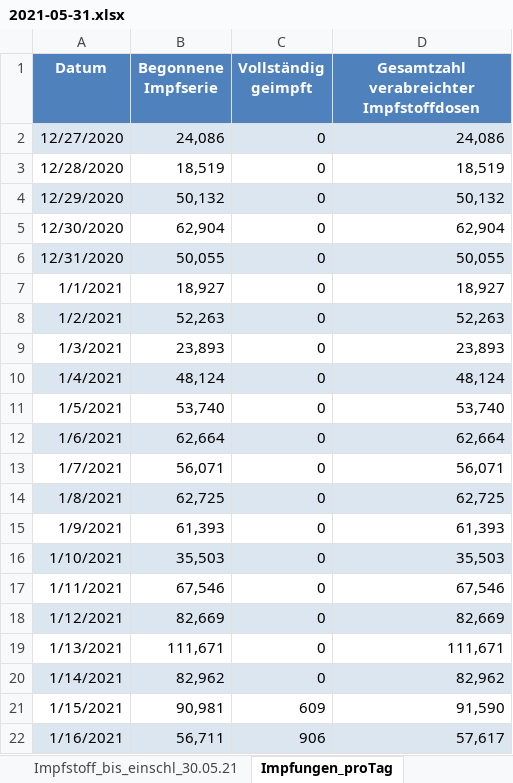
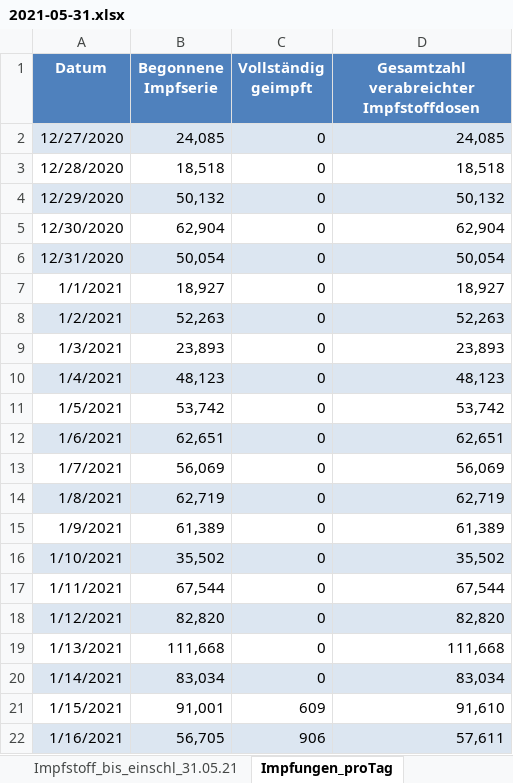
Before and after one commit to wiomoc/geimpft, an Excel workbook: 2021-05-31.xlsx, sheet Impfungen_proTag, drawn as a sheet; only a part is shown; values as stored, in another font and other column widths than the file's, no borders; the diff covers the shown part only; the diff names each change by its address in the sheet, - before the commit and + after, or states it on an @@ line.

```diff
--- a/2021-05-31.xlsx (sheet Impfungen_proTag)
+++ b/2021-05-31.xlsx (sheet Impfungen_proTag)
-sheet tab: Impfstoff_bis_einschl_30.05.21
+sheet tab: Impfstoff_bis_einschl_31.05.21
-B2 (Begonnene Impfserie): 24,086
+B2 (Begonnene Impfserie): 24,085
-D2: 24,086
+D2: 24,085
-B3 (Begonnene Impfserie): 18,519
+B3 (Begonnene Impfserie): 18,518
-D3: 18,519
+D3: 18,518
-B6 (Begonnene Impfserie): 50,055
+B6 (Begonnene Impfserie): 50,054
-D6: 50,055
+D6: 50,054
-B10 (Begonnene Impfserie): 48,124
+B10 (Begonnene Impfserie): 48,123
-D10: 48,124
+D10: 48,123
-B11 (Begonnene Impfserie): 53,740
+B11 (Begonnene Impfserie): 53,742
-D11: 53,740
+D11: 53,742
-B12 (Begonnene Impfserie): 62,664
+B12 (Begonnene Impfserie): 62,651
-D12: 62,664
+D12: 62,651
-B13 (Begonnene Impfserie): 56,071
+B13 (Begonnene Impfserie): 56,069
-D13: 56,071
+D13: 56,069
-B14 (Begonnene Impfserie): 62,725
+B14 (Begonnene Impfserie): 62,719
-D14: 62,725
+D14: 62,719
-B15 (Begonnene Impfserie): 61,393
+B15 (Begonnene Impfserie): 61,389
-D15: 61,393
+D15: 61,389
-B16 (Begonnene Impfserie): 35,503
+B16 (Begonnene Impfserie): 35,502
-D16: 35,503
+D16: 35,502
-B17 (Begonnene Impfserie): 67,546
+B17 (Begonnene Impfserie): 67,544
-D17: 67,546
+D17: 67,544
-B18 (Begonnene Impfserie): 82,669
+B18 (Begonnene Impfserie): 82,820
-D18: 82,669
+D18: 82,820
-B19 (Begonnene Impfserie): 111,671
+B19 (Begonnene Impfserie): 111,668
-D19: 111,671
+D19: 111,668
-B20 (Begonnene Impfserie): 82,962
+B20 (Begonnene Impfserie): 83,034
-D20: 82,962
+D20: 83,034
-B21 (Begonnene Impfserie): 90,981
+B21 (Begonnene Impfserie): 91,001
-D21: 91,590
+D21: 91,610
-B22 (Begonnene Impfserie): 56,711
+B22 (Begonnene Impfserie): 56,705
-D22: 57,617
+D22: 57,611
```
Also changed, not shown: 1 added row and 392 edited cells elsewhere in this sheet, sheet Impfstoff_bis_einschl_31.05.21, sheet Impfquote_bis_einschl_31.05.21, sheet Erläuterung, other sheet tabs, 1 other file.
